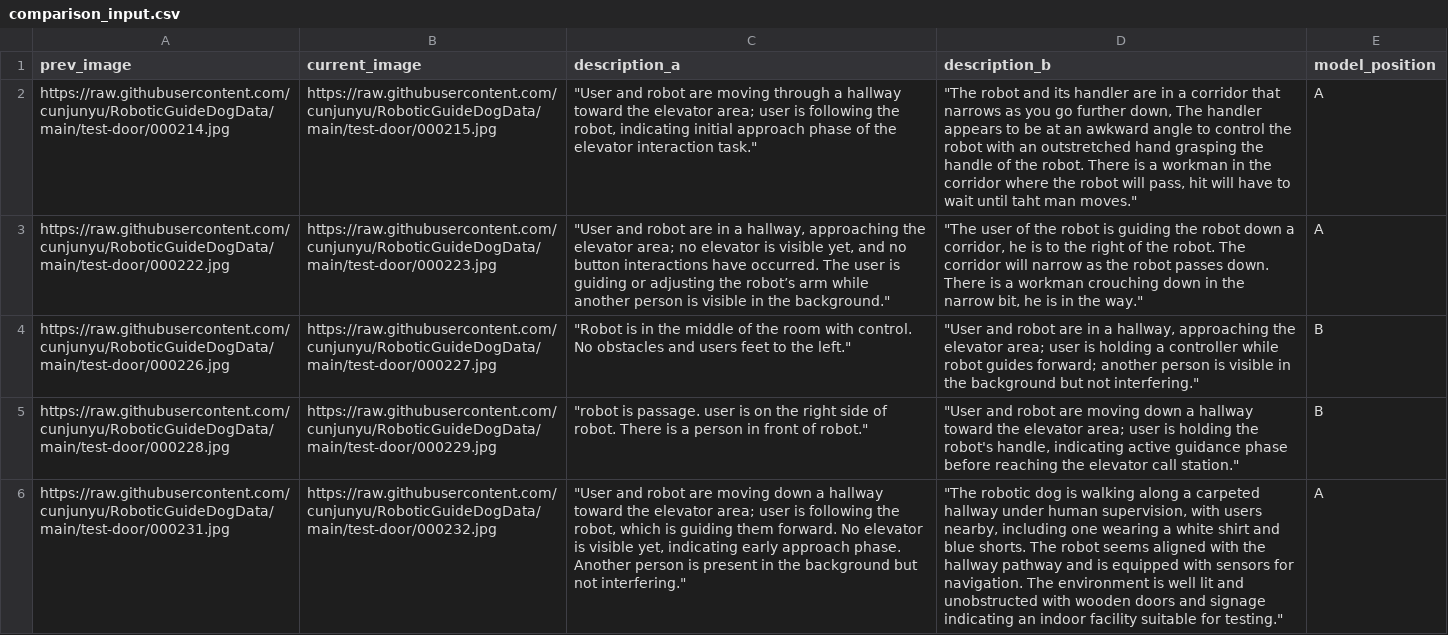
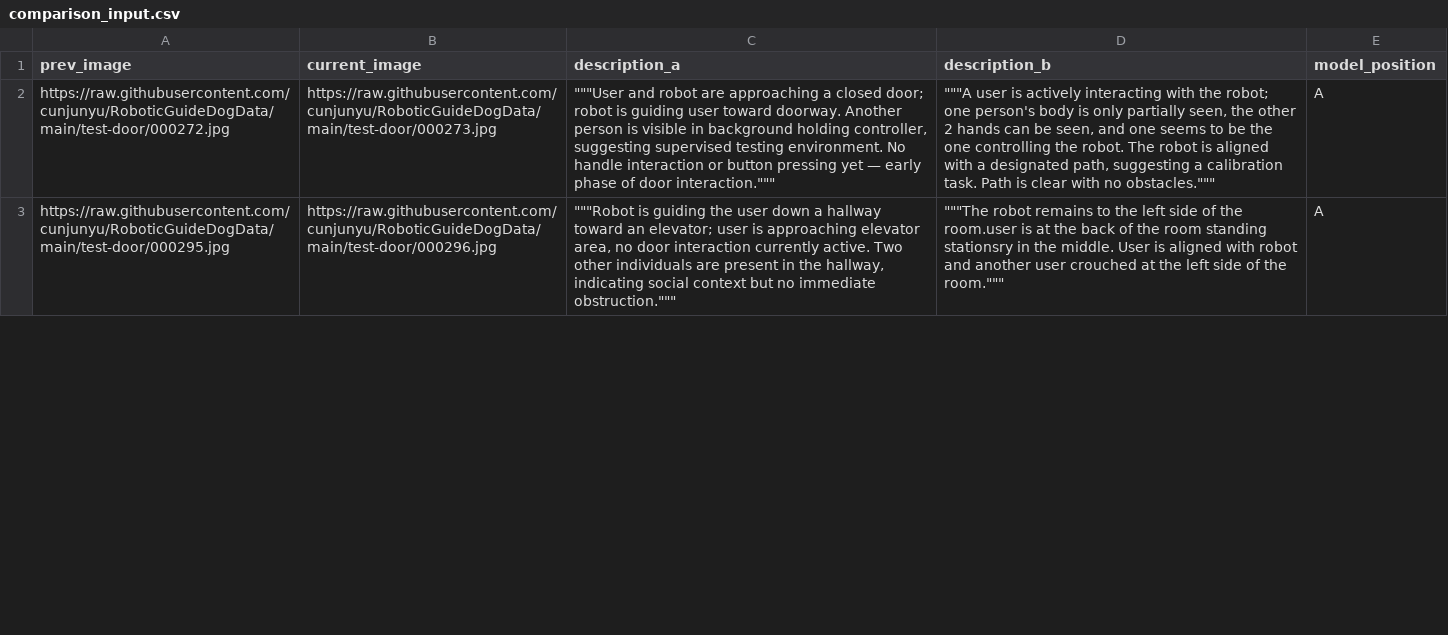
Before and after one commit to ycj2014/ycj2014.github.io, a CSV file: comparison_1_qwen_p2/comparison_input.csv, drawn as a sheet; only a part is shown; removed rows and columns are numbered as before the commit, all else as after; the diff covers the shown part only; the diff names each change by its address in the sheet, - before the commit and + after, or states it on an @@ line.

```diff
--- a/comparison_1_qwen_p2/comparison_input.csv
+++ b/comparison_1_qwen_p2/comparison_input.csv
-A2 (prev_image): https://raw.githubusercontent.com/cunjunyu/RoboticGuideDogData/main/test-door/000214.jpg
+A2 (prev_image): https://raw.githubusercontent.com/cunjunyu/RoboticGuideDogData/main/test-door/000272.jpg
-B2 (current_image): https://raw.githubusercontent.com/cunjunyu/RoboticGuideDogData/main/test-door/000215.jpg
+B2 (current_image): https://raw.githubusercontent.com/cunjunyu/RoboticGuideDogData/main/test-door/000273.jpg
-C2 (description_a): "User and robot are moving through a hallway toward the elevator area; user is following the robot, indicating initial approach phase of the elevator interaction task."
+C2 (description_a): """User and robot are approaching a closed door; robot is guiding user toward doorway. Another person is visible in background holding controller, suggesting supervised testing environment. No handle interaction or button pressing yet — early phase of door interaction."""
-D2 (description_b): "The robot and its handler are in a corridor that narrows as you go further down, The handler appears to be at an awkward angle to control the robot with an outstretched hand grasping the handle of the robot. There is a workman in the corridor where the robot will pass, hit will have to wait until taht man moves."
+D2 (description_b): """A user is actively interacting with the robot; one person's body is only partially seen, the other 2 hands can be seen, and one seems to be the one controlling the robot. The robot is aligned with a designated path, suggesting a calibration task. Path is clear with no obstacles."""
-A3 (prev_image): https://raw.githubusercontent.com/cunjunyu/RoboticGuideDogData/main/test-door/000222.jpg
+A3 (prev_image): https://raw.githubusercontent.com/cunjunyu/RoboticGuideDogData/main/test-door/000295.jpg
-B3 (current_image): https://raw.githubusercontent.com/cunjunyu/RoboticGuideDogData/main/test-door/000223.jpg
+B3 (current_image): https://raw.githubusercontent.com/cunjunyu/RoboticGuideDogData/main/test-door/000296.jpg
-C3 (description_a): "User and robot are in a hallway, approaching the elevator area; no elevator is visible yet, and no button interactions have occurred. The user is guiding or adjusting the robot’s arm while another person is visible in the background."
+C3 (description_a): """Robot is guiding the user down a hallway toward an elevator; user is approaching elevator area, no door interaction currently active. Two other individuals are present in the hallway, indicating social context but no immediate obstruction."""
-D3 (description_b): "The user of the robot is guiding the robot down a corridor, he is to the right of the robot. The corridor will narrow as the robot passes down. There is a workman crouching down in the narrow bit, he is in the way."
+D3 (description_b): """The robot remains to the left side of the room.user is at the back of the room standing stationsry in the middle. User is aligned with robot and another user crouched at the left side of the room."""
-row 4: https://raw.githubusercontent.com/cunjunyu/RoboticGuideDogData/main/test-door/000226.jpg | https://raw.githubusercontent.com/cunjunyu/RoboticGuideDogData/main/test-door/000227.jpg | "Robot is in the middle of the room with control. No obstacles and users feet to the left." | "User and robot are in a hallway, approaching the elevator area; user is holding a controller while robot guides forward; another person is visible in the background but not interfering." | B
-row 5: https://raw.githubusercontent.com/cunjunyu/RoboticGuideDogData/main/test-door/000228.jpg | https://raw.githubusercontent.com/cunjunyu/RoboticGuideDogData/main/test-door/000229.jpg | "robot is passage. user is on the right side of robot. There is a person in front of robot." | "User and robot are moving down a hallway toward the elevator area; user is holding the robot's handle, indicating active guidance phase before reaching the elevator call station." | B
-row 6: https://raw.githubusercontent.com/cunjunyu/RoboticGuideDogData/main/test-door/000231.jpg | https://raw.githubusercontent.com/cunjunyu/RoboticGuideDogData/main/test-door/000232.jpg | "User and robot are moving down a hallway toward the elevator area; user is following the robot, which is guiding them forward. No elevator is visible yet, indicating early approach phase. Another person is present in the background but not interfering." | "The robotic dog is walking along a carpeted hallway under human supervision, with users nearby, including one wearing a white shirt and blue shorts. The robot seems aligned with the hallway pathway and is equipped with sensors for navigation. The environment is well lit and unobstructed with wooden doors and signage indicating an indoor facility suitable for testing." | A
```
Also changed, not shown: 7 added rows, 9 removed rows and 96 edited cells elsewhere in this file, comparison_1_qwen_p1/comparison_input.csv, 2 other files.
